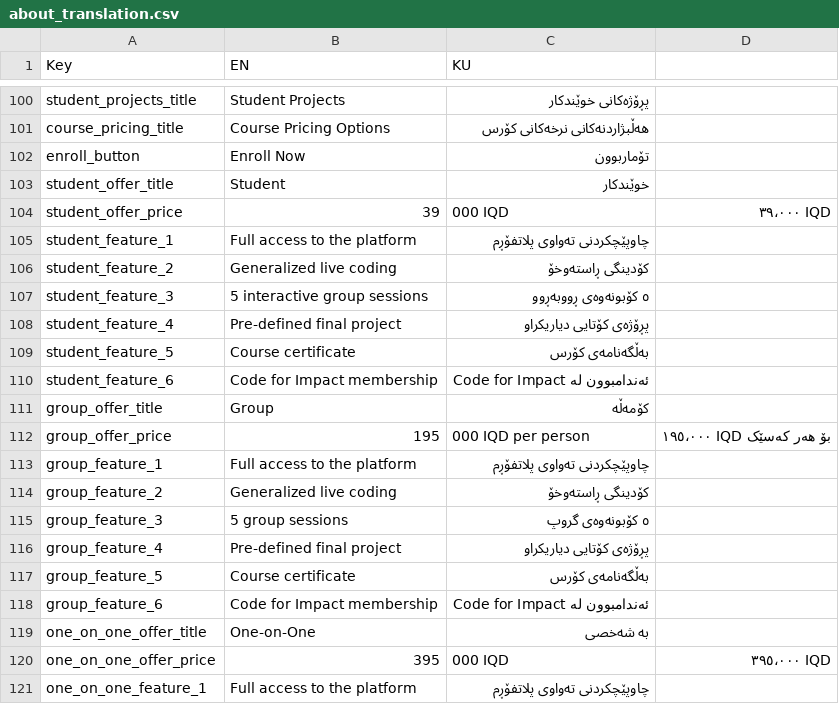
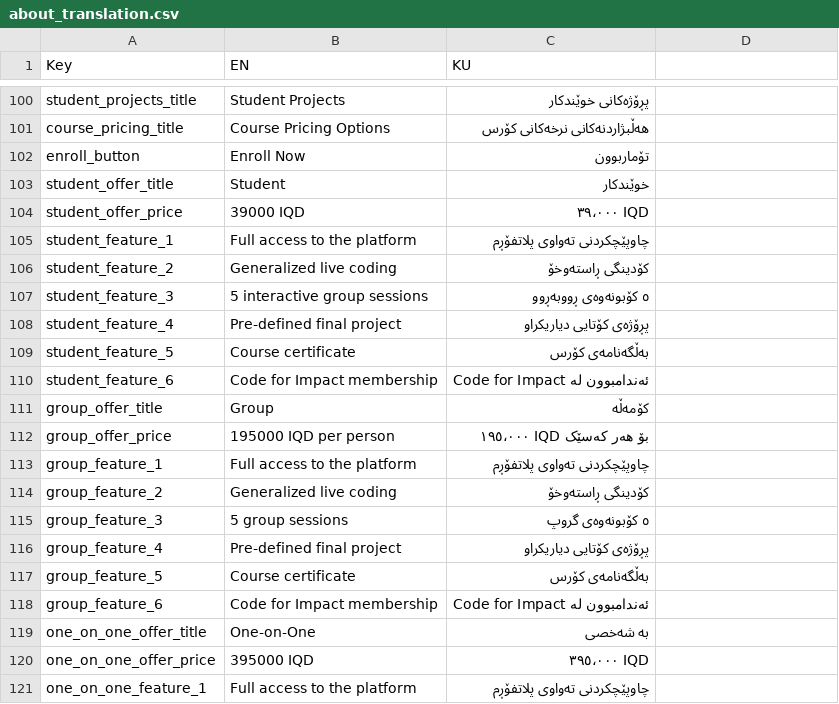
Before and after one commit to hawkarabdulhaq/pythondemo, a CSV file: translations/csv/about_translation.csv, drawn as a sheet; only a part is shown, gaps mark what is left out.

Commit message:
Update about_translation.csv

```diff
--- a/translations/csv/about_translation.csv
+++ b/translations/csv/about_translation.csv
@@ -103,3 +103,3 @@ enroll_button,Enroll Now,تۆماربوون
 student_offer_title,Student,خوێندکار
-student_offer_price,39,000 IQD,٣٩،٠٠٠ IQD
+student_offer_price,39000 IQD,٣٩،٠٠٠ IQD
 student_feature_1,Full access to the platform,چاوپێچکردنی تەواوی پلاتفۆڕم
@@ -111,3 +111,3 @@ student_feature_6,Code for Impact membership,ئەندامبوون لە Code for
 group_offer_title,Group,کۆمەڵە
-group_offer_price,195,000 IQD per person,١٩٥،٠٠٠ IQD بۆ هەر کەسێک
+group_offer_price,195000 IQD per person,١٩٥،٠٠٠ IQD بۆ هەر کەسێک
 group_feature_1,Full access to the platform,چاوپێچکردنی تەواوی پلاتفۆڕم
@@ -119,3 +119,3 @@ group_feature_6,Code for Impact membership,ئەندامبوون لە Code for Im
 one_on_one_offer_title,One-on-One,بە شەخصی
-one_on_one_offer_price,395,000 IQD,٣٩٥،٠٠٠ IQD
+one_on_one_offer_price,395000 IQD,٣٩٥،٠٠٠ IQD
 one_on_one_feature_1,Full access to the platform,چاوپێچکردنی تەواوی پلاتفۆڕم
```
